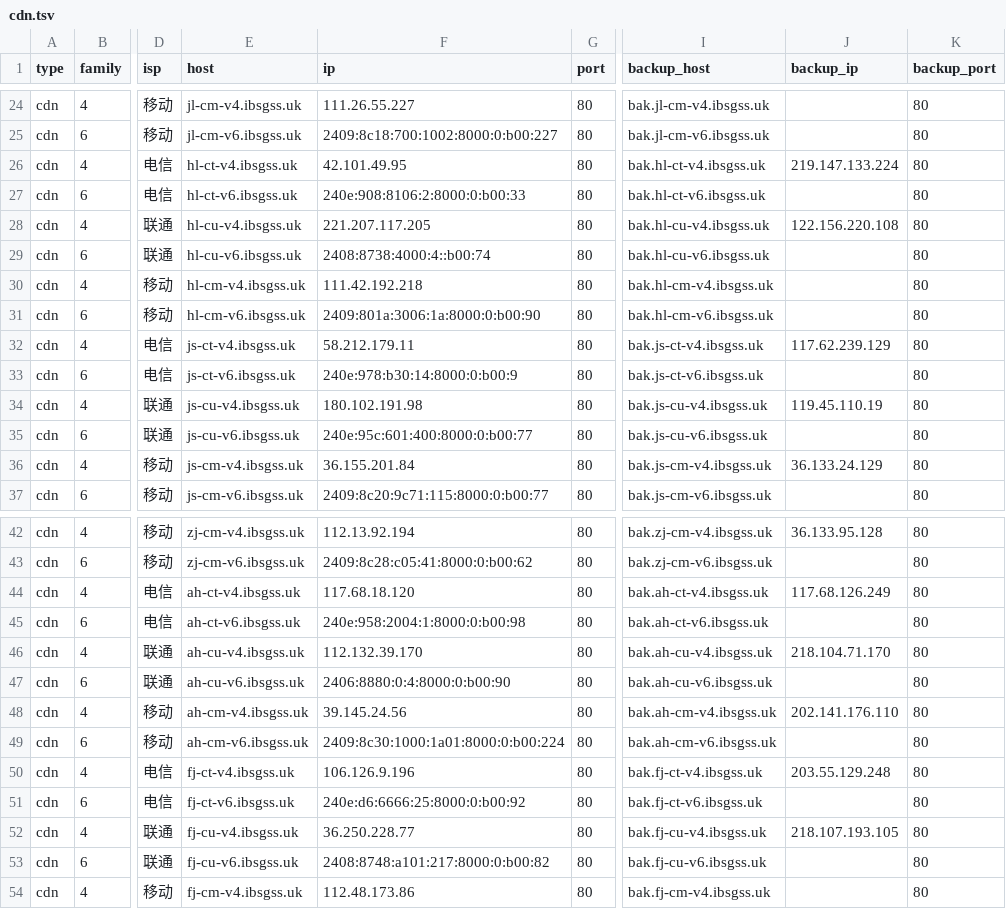
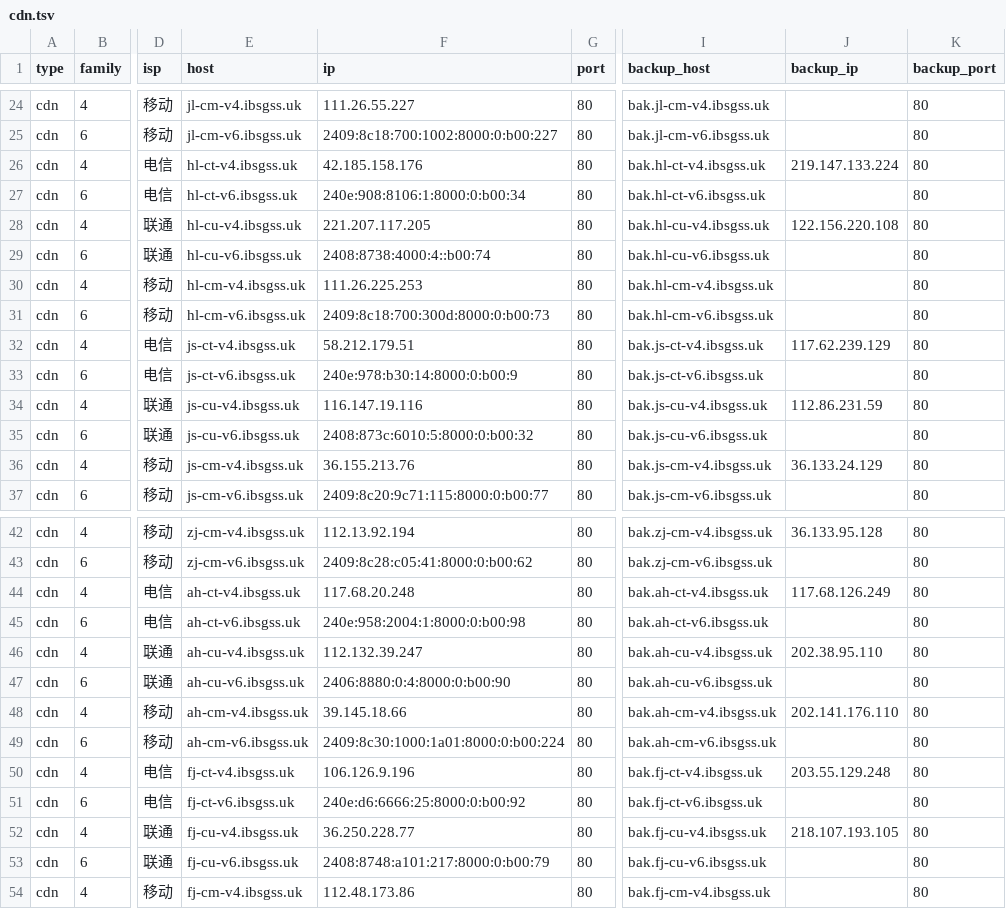
Before and after one commit to Tozward/TcpQuality, a TSV file: nodes/cdn.tsv, drawn as a sheet; only a part is shown, gaps mark what is left out; the diff covers the shown part only; the diff names each change by its address in the sheet, - before the commit and + after, or states it on an @@ line.

```diff
--- a/nodes/cdn.tsv
+++ b/nodes/cdn.tsv
-F26 (ip): 42.101.49.95
+F26 (ip): 42.185.158.176
-F27 (ip): 240e:908:8106:2:8000:0:b00:33
+F27 (ip): 240e:908:8106:1:8000:0:b00:34
-F30 (ip): 111.42.192.218
+F30 (ip): 111.26.225.253
-F31 (ip): 2409:801a:3006:1a:8000:0:b00:90
+F31 (ip): 2409:8c18:700:300d:8000:0:b00:73
-F32 (ip): 58.212.179.11
+F32 (ip): 58.212.179.51
-F34 (ip): 180.102.191.98
+F34 (ip): 116.147.19.116
-J34 (backup_ip): 119.45.110.19
+J34 (backup_ip): 112.86.231.59
-F35 (ip): 240e:95c:601:400:8000:0:b00:77
+F35 (ip): 2408:873c:6010:5:8000:0:b00:32
-F36 (ip): 36.155.201.84
+F36 (ip): 36.155.213.76
-F44 (ip): 117.68.18.120
+F44 (ip): 117.68.20.248
-F46 (ip): 112.132.39.170
+F46 (ip): 112.132.39.247
-J46 (backup_ip): 218.104.71.170
+J46 (backup_ip): 202.38.95.110
-F48 (ip): 39.145.24.56
+F48 (ip): 39.145.18.66
-F53 (ip): 2408:8748:a101:217:8000:0:b00:82
+F53 (ip): 2408:8748:a101:217:8000:0:b00:79
```
Also changed, not shown: 24 edited cells elsewhere in this file, nodes/all.tsv, nodes/cernet.tsv, 3 other files.
